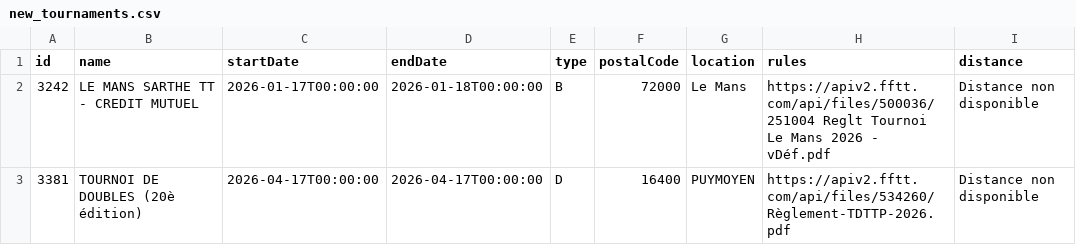
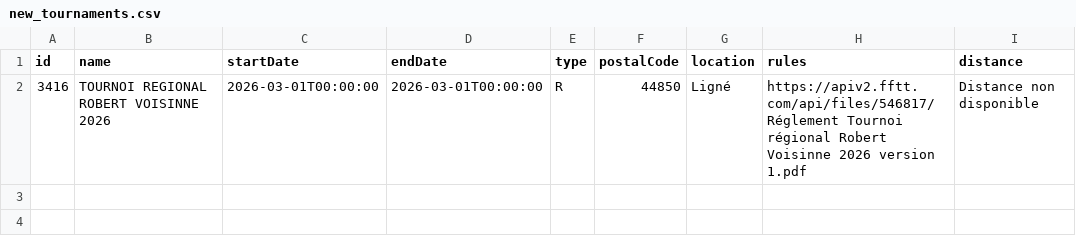
Before and after one commit to dcuenot/scrape_tournaments, a CSV file: csv/new_tournaments.csv, drawn as a sheet; removed rows and columns are numbered as before the commit, all else as after; the diff names each change by its address in the sheet, - before the commit and + after, or states it on an @@ line.

```diff
--- a/csv/new_tournaments.csv
+++ b/csv/new_tournaments.csv
-row 2: 3242 | LE MANS SARTHE TT - CREDIT MUTUEL | 2026-01-17T00:00:00 | 2026-01-18T00:00:00 | B | 72000 | Le Mans | https://apiv2.fftt.com/api/files/500036/251004 Reglt Tournoi Le Mans 2026 - vDéf.pdf | Distance non disponible
-row 3: 3381 | TOURNOI DE DOUBLES (20è édition) | 2026-04-17T00:00:00 | 2026-04-17T00:00:00 | D | 16400 | PUYMOYEN | https://apiv2.fftt.com/api/files/534260/Règlement-TDTTP-2026.pdf | Distance non disponible
+row 2: 3416 | TOURNOI REGIONAL ROBERT VOISINNE 2026 | 2026-03-01T00:00:00 | 2026-03-01T00:00:00 | R | 44850 | Ligné | https://apiv2.fftt.com/api/files/546817/Réglement Tournoi régional Robert Voisinne 2026 version 1.pdf | Distance non disponible
```
Also changed, not shown: csv/tournois.csv.
